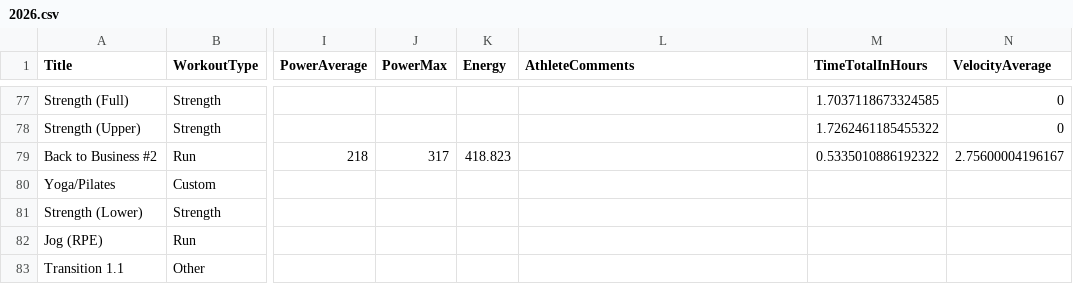
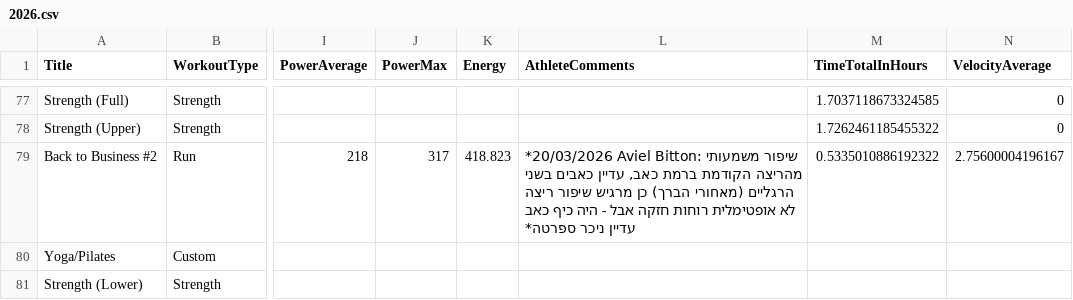
Before and after one commit to AvielBitton/linktree, a CSV file: public/data/aviel/2026.csv, drawn as a sheet; only a part is shown, gaps mark what is left out; the shorter side is filled out with more unchanged rows; the diff names each change by its address in the sheet, - before the commit and + after, or states it on an @@ line.

```diff
--- a/public/data/aviel/2026.csv
+++ b/public/data/aviel/2026.csv
-L79 (AthleteComments): (empty)
+L79 (AthleteComments): *20/03/2026 Aviel Bitton: שיפור משמעותי מהריצה הקודמת ברמת כאב, עדיין כאבים בשני הרגליים (מאחורי הברך) כן מרגיש שיפור ריצה לא אופטימלית רוחות חזקה אבל - היה כיף כאב עדיין ניכר ספרטה*
```
